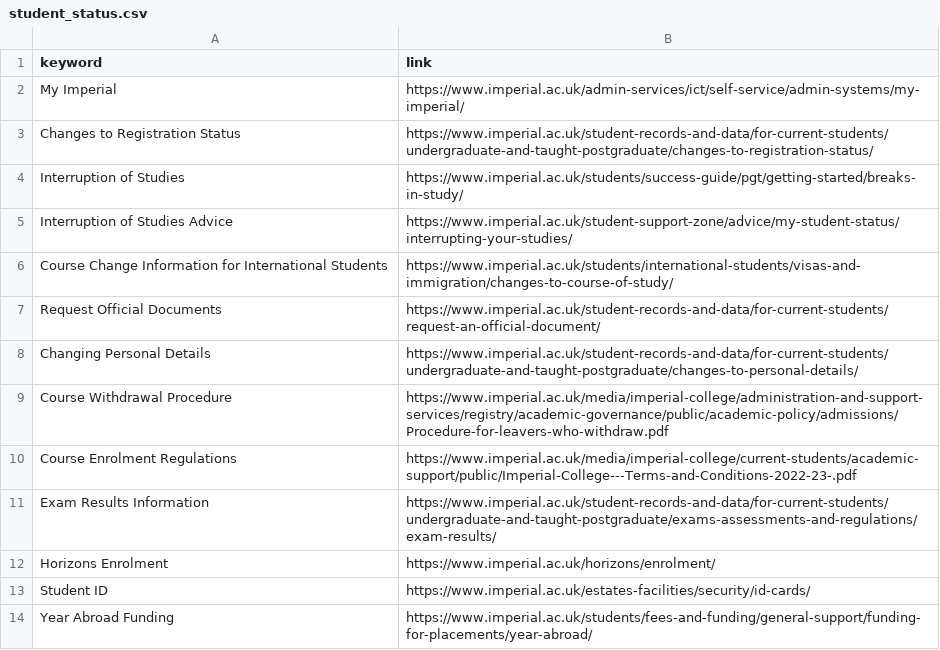
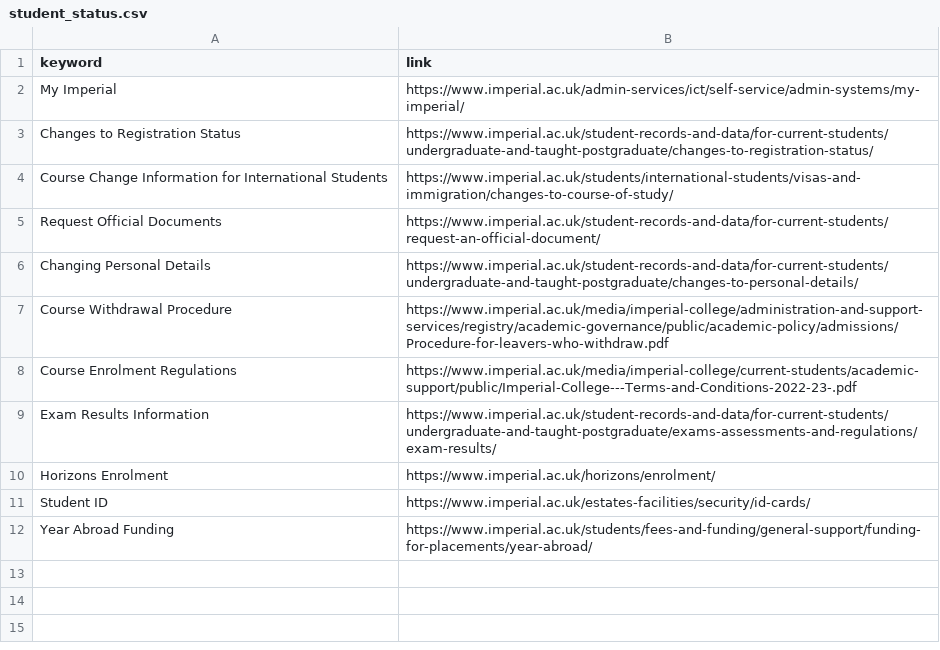
Before and after one commit to taehokim-ic/ask-doc-example2, a CSV file: CSV/student_status.csv, drawn as a sheet; the diff names each change by its address in the sheet, - before the commit and + after, or states it on an @@ line.

Commit message:
Removed Interruption to Studies

```diff
--- a/CSV/student_status.csv
+++ b/CSV/student_status.csv
-row 4: Interruption of Studies | https://www.imperial.ac.uk/students/success-guide/pgt/getting-started/breaks-in-study/
-row 5: Interruption of Studies Advice | https://www.imperial.ac.uk/student-support-zone/advice/my-student-status/interrupting-your-studies/
```
